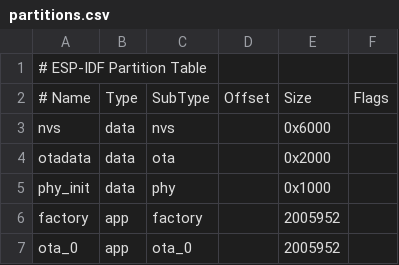
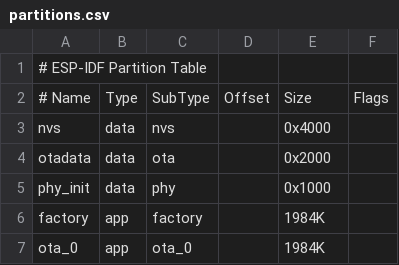
Before and after one commit to verbkinm/IOT, a CSV file: IOTV/src/MK/FreerRTOS/id_5/ESP32/iotv/partitions.csv, drawn as a sheet.

Commit message:
MK id5

```diff
--- a/IOTV/src/MK/FreerRTOS/id_5/ESP32/iotv/partitions.csv
+++ b/IOTV/src/MK/FreerRTOS/id_5/ESP32/iotv/partitions.csv
@@ -2,6 +2,6 @@
 # Name,   Type, SubType, Offset,  Size, Flags
-nvs,data,nvs,,0x6000,
+nvs,data,nvs,,0x4000,
 otadata,data,ota,,0x2000,
 phy_init,data,phy,,0x1000,
-factory,app,factory,,2005952,
-ota_0,app,ota_0,,2005952,
+factory,app,factory,,1984K,
+ota_0,app,ota_0,,1984K,
```
